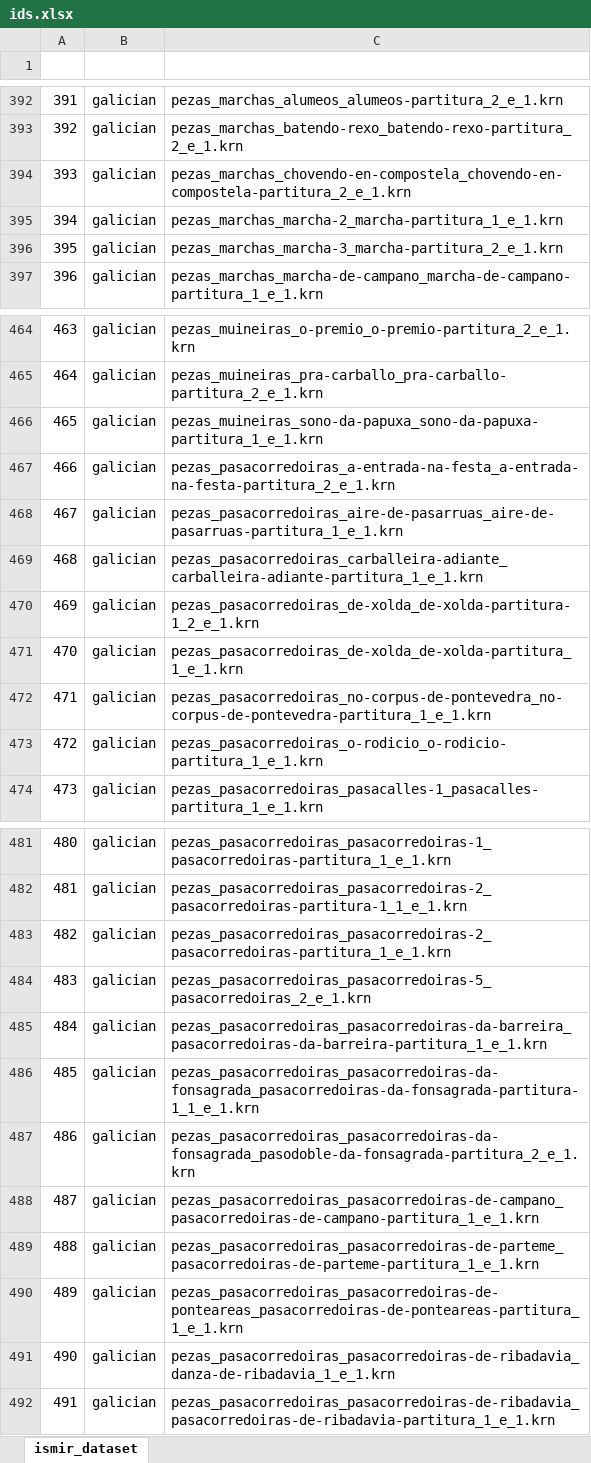
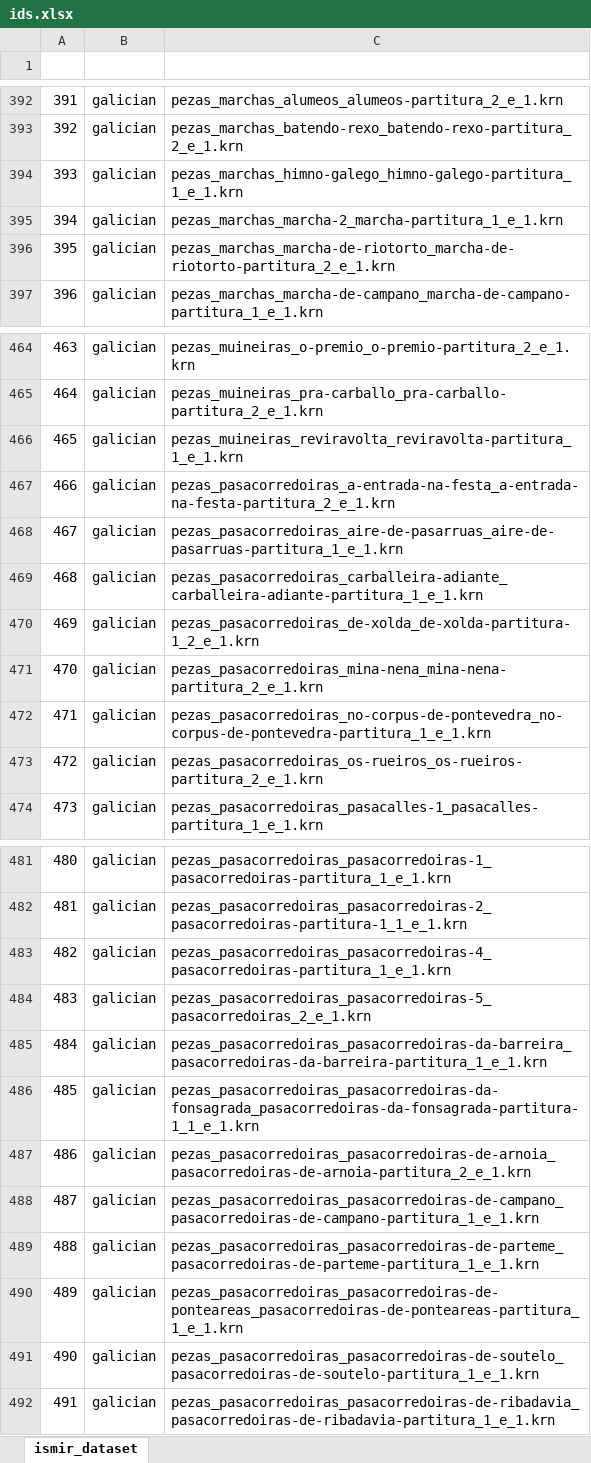
Before and after one commit to hromerovelo/folkdataset, an Excel workbook: ids.xlsx, sheet ismir_dataset, drawn as a sheet; only a part is shown, gaps mark what is left out; values as stored, in another font and other column widths than the file's, no borders; table styles not drawn; the diff covers the shown part only; the diff names each change by its address in the sheet, - before the commit and + after, or states it on an @@ line.

```diff
--- a/ids.xlsx (sheet ismir_dataset)
+++ b/ids.xlsx (sheet ismir_dataset)
-C394 (filename): pezas_marchas_chovendo-en-compostela_chovendo-en-compostela-partitura_2_e_1.krn
+C394 (filename): pezas_marchas_himno-galego_himno-galego-partitura_1_e_1.krn
-C396 (filename): pezas_marchas_marcha-3_marcha-partitura_2_e_1.krn
+C396 (filename): pezas_marchas_marcha-de-riotorto_marcha-de-riotorto-partitura_2_e_1.krn
-C466 (filename): pezas_muineiras_sono-da-papuxa_sono-da-papuxa-partitura_1_e_1.krn
+C466 (filename): pezas_muineiras_reviravolta_reviravolta-partitura_1_e_1.krn
-C471 (filename): pezas_pasacorredoiras_de-xolda_de-xolda-partitura_1_e_1.krn
+C471 (filename): pezas_pasacorredoiras_mina-nena_mina-nena-partitura_2_e_1.krn
-C473 (filename): pezas_pasacorredoiras_o-rodicio_o-rodicio-partitura_1_e_1.krn
+C473 (filename): pezas_pasacorredoiras_os-rueiros_os-rueiros-partitura_2_e_1.krn
-C483 (filename): pezas_pasacorredoiras_pasacorredoiras-2_pasacorredoiras-partitura_1_e_1.krn
+C483 (filename): pezas_pasacorredoiras_pasacorredoiras-4_pasacorredoiras-partitura_1_e_1.krn
-C487 (filename): pezas_pasacorredoiras_pasacorredoiras-da-fonsagrada_pasodoble-da-fonsagrada-partitura_2_e_1.krn
+C487 (filename): pezas_pasacorredoiras_pasacorredoiras-de-arnoia_pasacorredoiras-de-arnoia-partitura_2_e_1.krn
-C491 (filename): pezas_pasacorredoiras_pasacorredoiras-de-ribadavia_danza-de-ribadavia_1_e_1.krn
+C491 (filename): pezas_pasacorredoiras_pasacorredoiras-de-soutelo_pasacorredoiras-de-soutelo-partitura_1_e_1.krn
```
Also changed, not shown: 21 edited cells elsewhere in this sheet, 59 other files.
